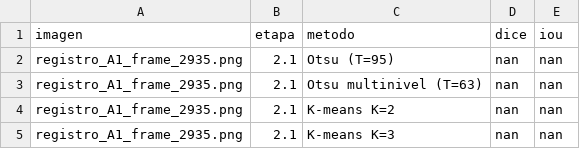
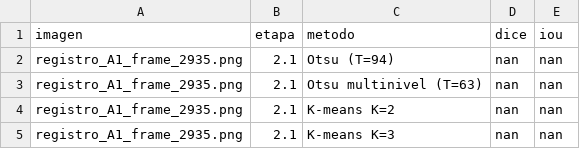
Before and after one commit to PurrthagorasCat/Gu-a-Imagenes-PSIB-v2-, a CSV file: resultados/resultados_modulo2/resultados_imagen/metricas_registro_A1.csv, drawn as a sheet; only a part is shown.

```diff
--- a/resultados/resultados_modulo2/resultados_imagen/metricas_registro_A1.csv
+++ b/resultados/resultados_modulo2/resultados_imagen/metricas_registro_A1.csv
@@ -1,3 +1,3 @@
 imagen,etapa,metodo,dice,iou
-registro_A1_frame_2935.png,2.1,Otsu (T=95),nan,nan
+registro_A1_frame_2935.png,2.1,Otsu (T=94),nan,nan
 registro_A1_frame_2935.png,2.1,Otsu multinivel (T=63),nan,nan
```
Also changed, not shown: resultados/por_video/registro_A1/curva_temporal.csv, resultados/por_video/registro_A1/parametros_fisiologicos.csv, 27 other files.
